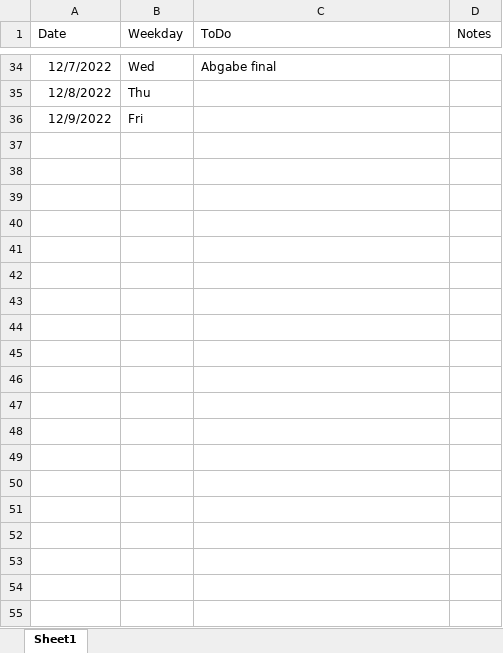
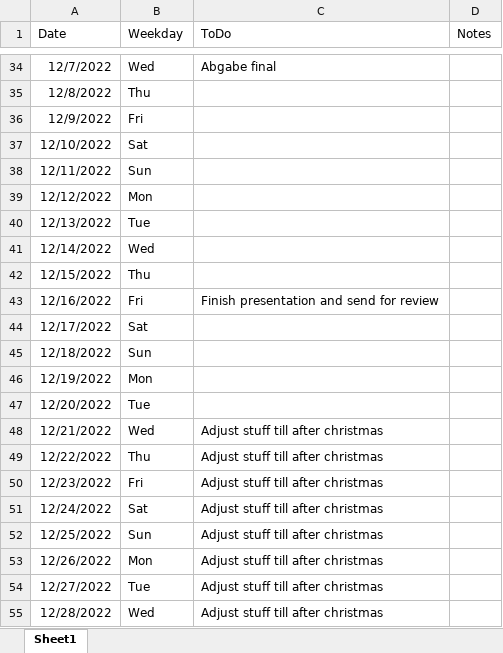
Before and after one commit to mokronos/nonlinearLSTM, an Excel workbook: Schedule.xlsx, sheet Sheet1, drawn as a sheet; only a part is shown, gaps mark what is left out; values as stored, in another font and other column widths than the file's, no borders; the diff covers the shown part only; the diff names each change by its address in the sheet, - before the commit and + after, or states it on an @@ line.

```diff
--- a/Schedule.xlsx (sheet Sheet1)
+++ b/Schedule.xlsx (sheet Sheet1)
+row 37: 12/10/2022 | Sat
+row 38: 12/11/2022 | Sun
+row 39: 12/12/2022 | Mon
+row 40: 12/13/2022 | Tue
+row 41: 12/14/2022 | Wed
+row 42: 12/15/2022 | Thu
+row 43: 12/16/2022 | Fri | Finish presentation and send for review
+row 44: 12/17/2022 | Sat
+row 45: 12/18/2022 | Sun
+row 46: 12/19/2022 | Mon
+row 47: 12/20/2022 | Tue
+row 48: 12/21/2022 | Wed | Adjust stuff till after christmas
+row 49: 12/22/2022 | Thu | Adjust stuff till after christmas
+row 50: 12/23/2022 | Fri | Adjust stuff till after christmas
+row 51: 12/24/2022 | Sat | Adjust stuff till after christmas
+row 52: 12/25/2022 | Sun | Adjust stuff till after christmas
+row 53: 12/26/2022 | Mon | Adjust stuff till after christmas
+row 54: 12/27/2022 | Tue | Adjust stuff till after christmas
+row 55: 12/28/2022 | Wed | Adjust stuff till after christmas
```
Also changed, not shown: 19 added rows elsewhere in this sheet, 5 other files.
